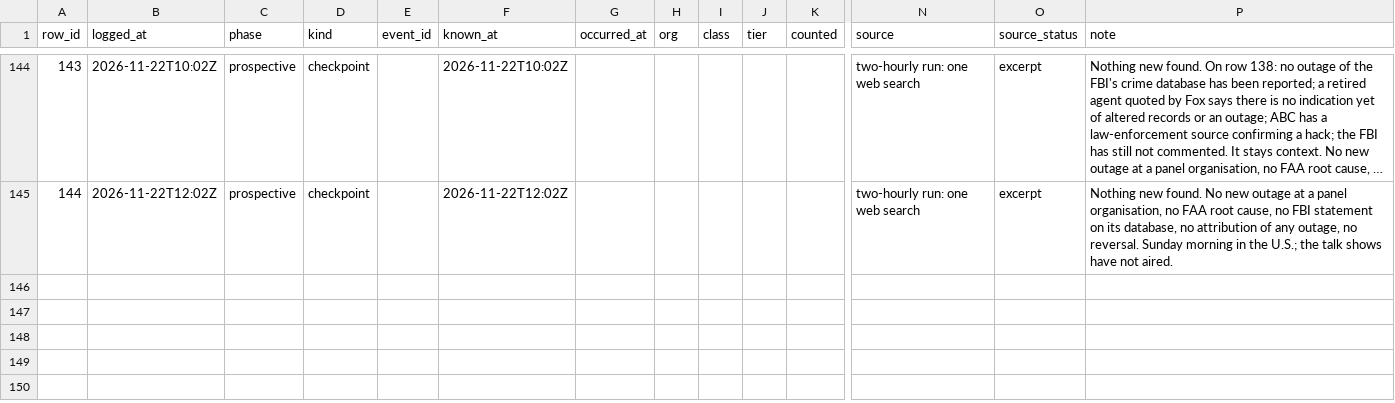
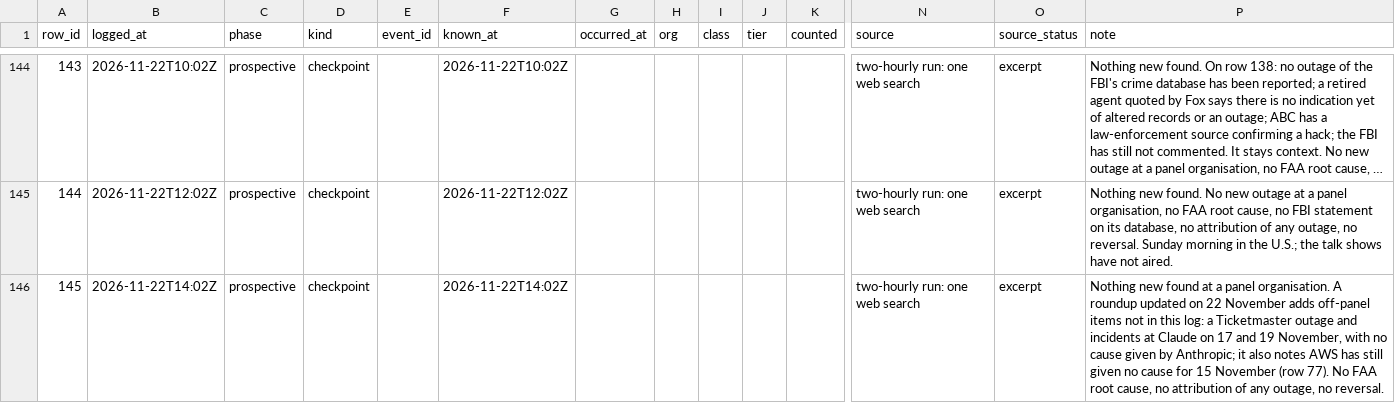
Before and after one commit to shumow/fridaythe13th-cyberattack-or-clusterfuck, a CSV file: log/log.csv, drawn as a sheet; only a part is shown, gaps mark what is left out; long unchanged cells end in …; rows hold the shown columns only; the diff names each change by its address in the sheet, - before the commit and + after, or states it on an @@ line.

```diff
--- a/log/log.csv
+++ b/log/log.csv
+row 146: 145 | 2026-11-22T14:02Z | prospective | checkpoint |  | 2026-11-22T14:02Z |  |  |  |  |  | two-hourly run: one web search | excerpt | Nothing new found at a panel organisation. A roundup updated on 22 November adds off-panel items not in this log: a Ticketmaster outage and incidents at Claude on 17 and 19 November, with no cause given by Anthropic; it also notes AWS has still given no cause for 15 November (row 77). No FAA root cause, no attribution of any outage, no reversal.
```
Also changed, not shown: output/events-v1.csv, output/series-v1.csv, 3 other files.
